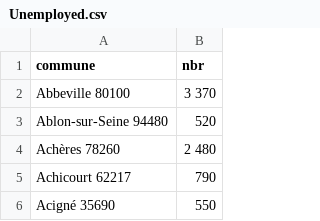
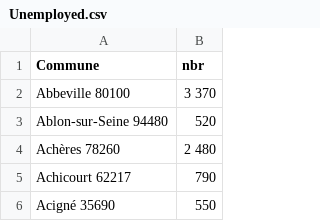
Before and after one commit to BLQuatre/hackaton-untec, a CSV file: backend/data/raw/Unemployed.csv, drawn as a sheet; only a part is shown.

```diff
--- a/backend/data/raw/Unemployed.csv
+++ b/backend/data/raw/Unemployed.csv
@@ -1,2 +1,2 @@
-commune;nbr
+Commune;nbr
 Abbeville 80100; 3 370
```
Also changed, not shown: backend/data/raw/JobOffer.csv, 6 other files.
